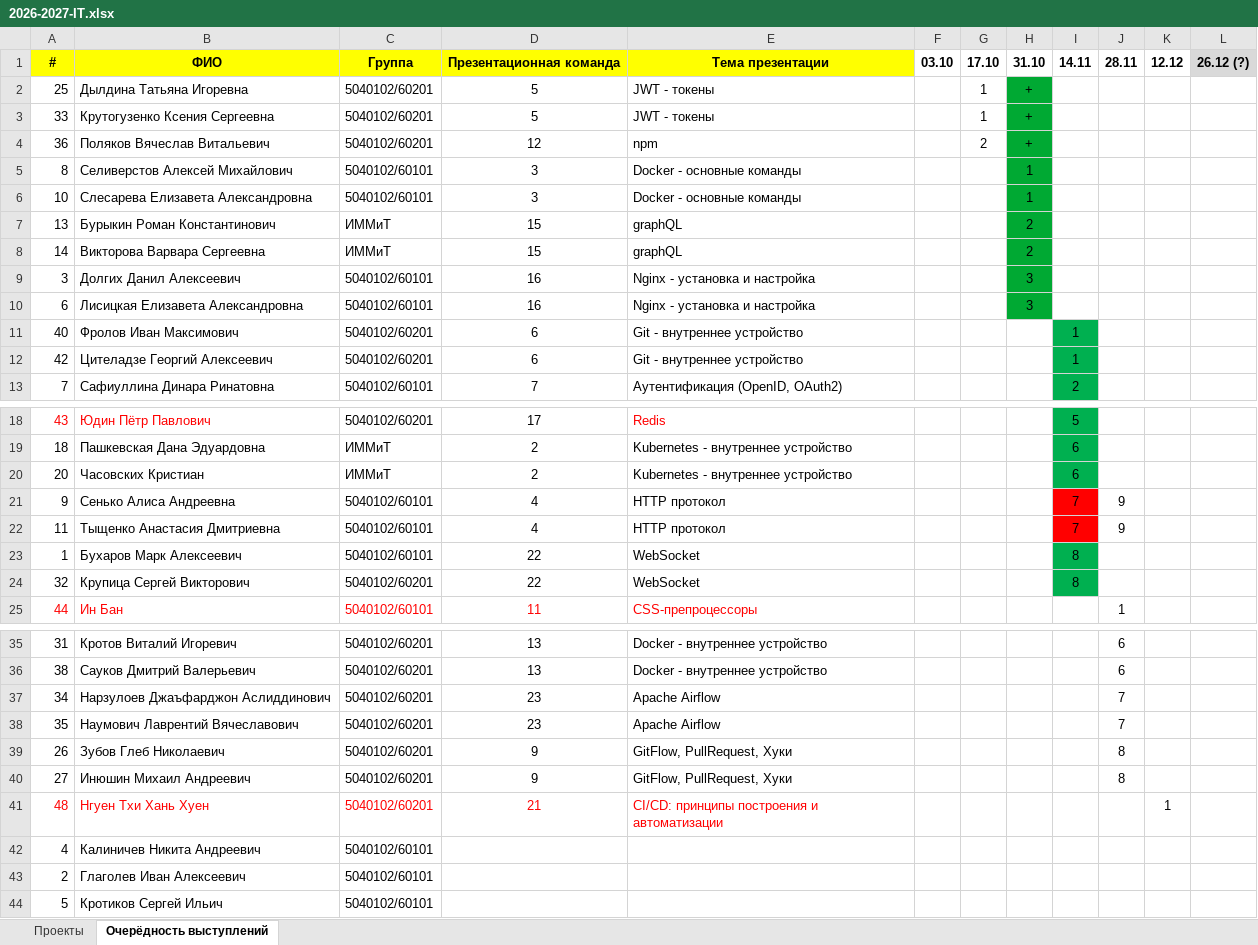
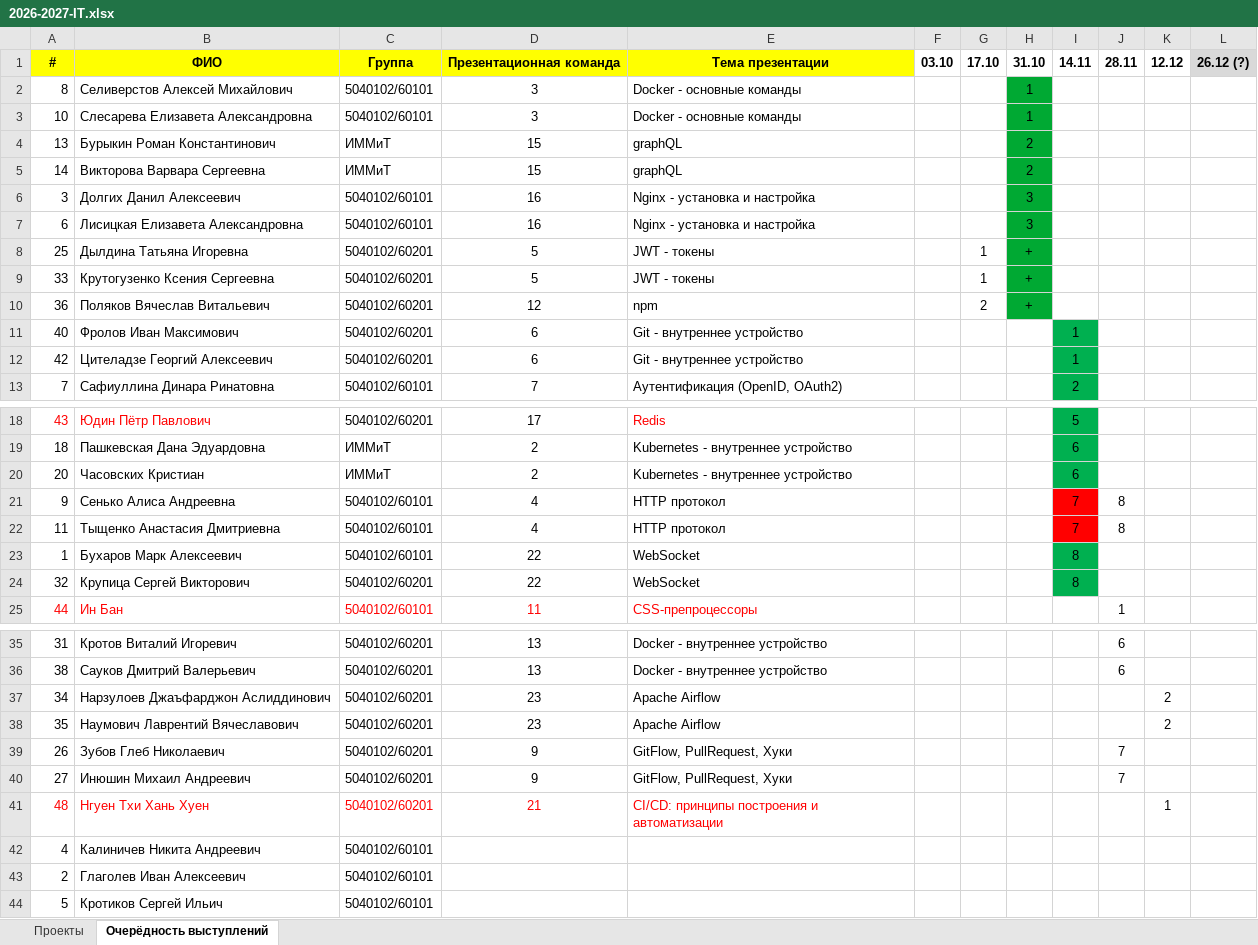
Before and after one commit to SunchessD/it-2026, an Excel workbook: 2026-2027-IT.xlsx, sheet Очерёдность выступлений, drawn as a sheet; only a part is shown, gaps mark what is left out; values as stored, in another font and other column widths than the file's, no borders; the diff names each change by its address in the sheet, - before the commit and + after, or states it on an @@ line.

Commit message:
Add files via upload

```diff
--- a/2026-2027-IT.xlsx (sheet Очерёдность выступлений)
+++ b/2026-2027-IT.xlsx (sheet Очерёдность выступлений)
@@ row 2 moved to row 8: 25 @@
@@ row 3 moved to row 9: 33 @@
@@ row 4 moved to row 10: 36 @@
-J21:J22: 9
+J21:J22: 8
-J37:J38: 7
+J37:J38: (empty)
-K37:K38: (empty)
+K37:K38: 2
-J39:J40: 8
+J39:J40: 7
```
